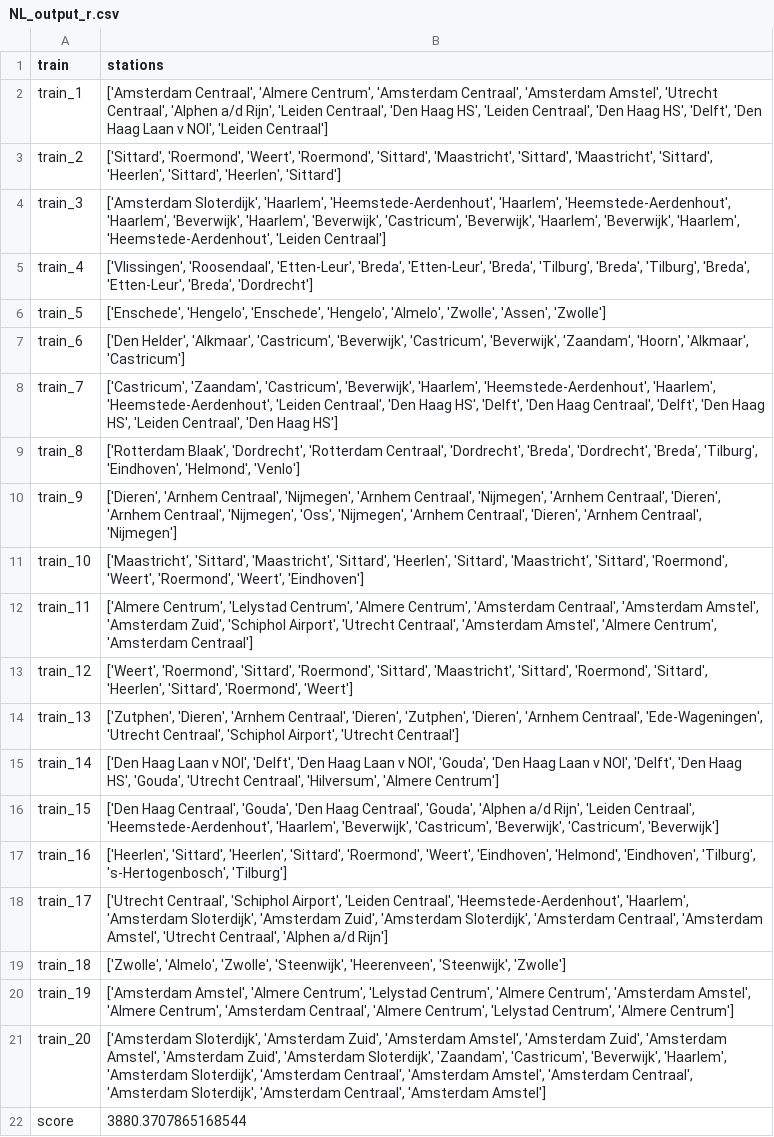
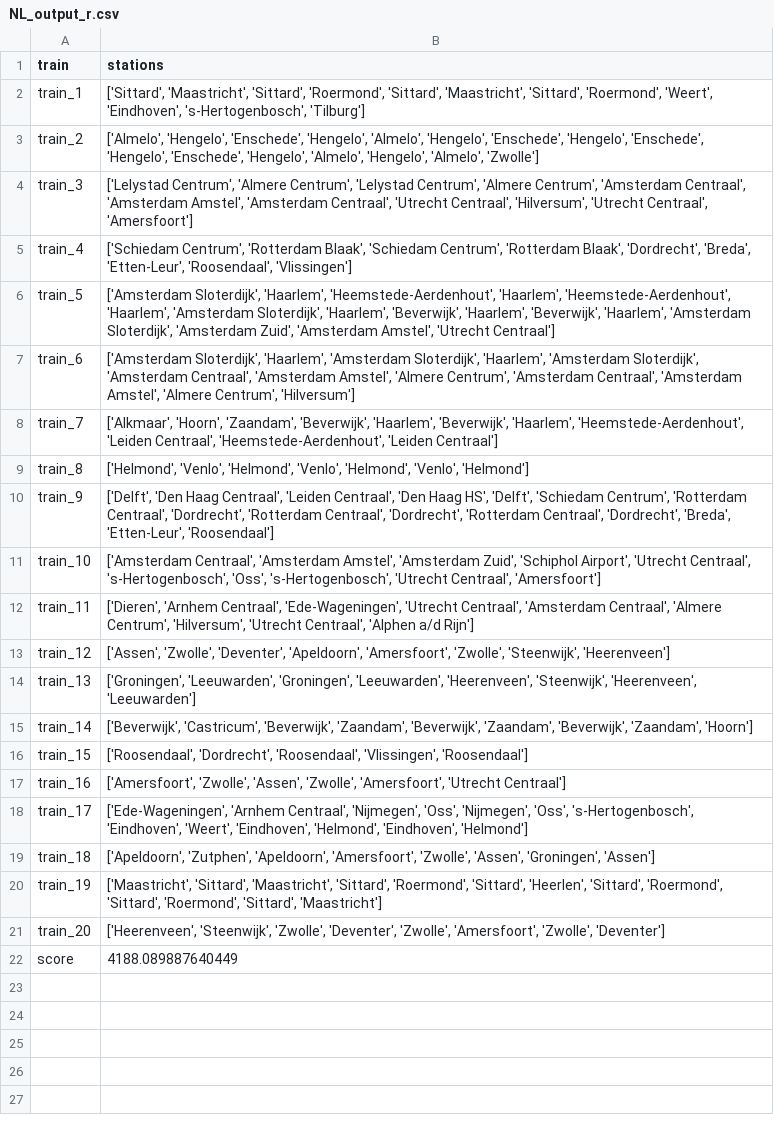
Before and after one commit to elkevdk/Spoorzoekers, a CSV file: output/NL_output_r.csv, drawn as a sheet; the diff names each change by its address in the sheet, - before the commit and + after, or states it on an @@ line.

```diff
--- a/output/NL_output_r.csv
+++ b/output/NL_output_r.csv
-B2 (stations): ['Amsterdam Centraal', 'Almere Centrum', 'Amsterdam Centraal', 'Amsterdam Amstel', 'Utrecht Centraal', 'Alphen a/d Rijn', 'Leiden Centraal', 'Den Haag HS', 'Leiden Centraal', 'Den Haag HS', 'Delft', 'Den Haag Laan v NOI', 'Leiden Centraal']
+B2 (stations): ['Sittard', 'Maastricht', 'Sittard', 'Roermond', 'Sittard', 'Maastricht', 'Sittard', 'Roermond', 'Weert', 'Eindhoven', 's-Hertogenbosch', 'Tilburg']
-B3 (stations): ['Sittard', 'Roermond', 'Weert', 'Roermond', 'Sittard', 'Maastricht', 'Sittard', 'Maastricht', 'Sittard', 'Heerlen', 'Sittard', 'Heerlen', 'Sittard']
+B3 (stations): ['Almelo', 'Hengelo', 'Enschede', 'Hengelo', 'Almelo', 'Hengelo', 'Enschede', 'Hengelo', 'Enschede', 'Hengelo', 'Enschede', 'Hengelo', 'Almelo', 'Hengelo', 'Almelo', 'Zwolle']
-B4 (stations): ['Amsterdam Sloterdijk', 'Haarlem', 'Heemstede-Aerdenhout', 'Haarlem', 'Heemstede-Aerdenhout', 'Haarlem', 'Beverwijk', 'Haarlem', 'Beverwijk', 'Castricum', 'Beverwijk', 'Haarlem', 'Beverwijk', 'Haarlem', 'Heemstede-Aerdenhout', 'Leiden Centraal']
+B4 (stations): ['Lelystad Centrum', 'Almere Centrum', 'Lelystad Centrum', 'Almere Centrum', 'Amsterdam Centraal', 'Amsterdam Amstel', 'Amsterdam Centraal', 'Utrecht Centraal', 'Hilversum', 'Utrecht Centraal', 'Amersfoort']
-B5 (stations): ['Vlissingen', 'Roosendaal', 'Etten-Leur', 'Breda', 'Etten-Leur', 'Breda', 'Tilburg', 'Breda', 'Tilburg', 'Breda', 'Etten-Leur', 'Breda', 'Dordrecht']
+B5 (stations): ['Schiedam Centrum', 'Rotterdam Blaak', 'Schiedam Centrum', 'Rotterdam Blaak', 'Dordrecht', 'Breda', 'Etten-Leur', 'Roosendaal', 'Vlissingen']
-B6 (stations): ['Enschede', 'Hengelo', 'Enschede', 'Hengelo', 'Almelo', 'Zwolle', 'Assen', 'Zwolle']
+B6 (stations): ['Amsterdam Sloterdijk', 'Haarlem', 'Heemstede-Aerdenhout', 'Haarlem', 'Heemstede-Aerdenhout', 'Haarlem', 'Amsterdam Sloterdijk', 'Haarlem', 'Beverwijk', 'Haarlem', 'Beverwijk', 'Haarlem', 'Amsterdam Sloterdijk', 'Amsterdam Zuid', 'Amsterdam Amstel', 'Utrecht Centraal']
-B7 (stations): ['Den Helder', 'Alkmaar', 'Castricum', 'Beverwijk', 'Castricum', 'Beverwijk', 'Zaandam', 'Hoorn', 'Alkmaar', 'Castricum']
+B7 (stations): ['Amsterdam Sloterdijk', 'Haarlem', 'Amsterdam Sloterdijk', 'Haarlem', 'Amsterdam Sloterdijk', 'Amsterdam Centraal', 'Amsterdam Amstel', 'Almere Centrum', 'Amsterdam Centraal', 'Amsterdam Amstel', 'Almere Centrum', 'Hilversum']
-B8 (stations): ['Castricum', 'Zaandam', 'Castricum', 'Beverwijk', 'Haarlem', 'Heemstede-Aerdenhout', 'Haarlem', 'Heemstede-Aerdenhout', 'Leiden Centraal', 'Den Haag HS', 'Delft', 'Den Haag Centraal', 'Delft', 'Den Haag HS', 'Leiden Centraal', 'Den Haag HS']
+B8 (stations): ['Alkmaar', 'Hoorn', 'Zaandam', 'Beverwijk', 'Haarlem', 'Beverwijk', 'Haarlem', 'Heemstede-Aerdenhout', 'Leiden Centraal', 'Heemstede-Aerdenhout', 'Leiden Centraal']
-B9 (stations): ['Rotterdam Blaak', 'Dordrecht', 'Rotterdam Centraal', 'Dordrecht', 'Breda', 'Dordrecht', 'Breda', 'Tilburg', 'Eindhoven', 'Helmond', 'Venlo']
+B9 (stations): ['Helmond', 'Venlo', 'Helmond', 'Venlo', 'Helmond', 'Venlo', 'Helmond']
-B10 (stations): ['Dieren', 'Arnhem Centraal', 'Nijmegen', 'Arnhem Centraal', 'Nijmegen', 'Arnhem Centraal', 'Dieren', 'Arnhem Centraal', 'Nijmegen', 'Oss', 'Nijmegen', 'Arnhem Centraal', 'Dieren', 'Arnhem Centraal', 'Nijmegen']
+B10 (stations): ['Delft', 'Den Haag Centraal', 'Leiden Centraal', 'Den Haag HS', 'Delft', 'Schiedam Centrum', 'Rotterdam Centraal', 'Dordrecht', 'Rotterdam Centraal', 'Dordrecht', 'Rotterdam Centraal', 'Dordrecht', 'Breda', 'Etten-Leur', 'Roosendaal']
-B11 (stations): ['Maastricht', 'Sittard', 'Maastricht', 'Sittard', 'Heerlen', 'Sittard', 'Maastricht', 'Sittard', 'Roermond', 'Weert', 'Roermond', 'Weert', 'Eindhoven']
+B11 (stations): ['Amsterdam Centraal', 'Amsterdam Amstel', 'Amsterdam Zuid', 'Schiphol Airport', 'Utrecht Centraal', 's-Hertogenbosch', 'Oss', 's-Hertogenbosch', 'Utrecht Centraal', 'Amersfoort']
-B12 (stations): ['Almere Centrum', 'Lelystad Centrum', 'Almere Centrum', 'Amsterdam Centraal', 'Amsterdam Amstel', 'Amsterdam Zuid', 'Schiphol Airport', 'Utrecht Centraal', 'Amsterdam Amstel', 'Almere Centrum', 'Amsterdam Centraal']
+B12 (stations): ['Dieren', 'Arnhem Centraal', 'Ede-Wageningen', 'Utrecht Centraal', 'Amsterdam Centraal', 'Almere Centrum', 'Hilversum', 'Utrecht Centraal', 'Alphen a/d Rijn']
-B13 (stations): ['Weert', 'Roermond', 'Sittard', 'Roermond', 'Sittard', 'Maastricht', 'Sittard', 'Roermond', 'Sittard', 'Heerlen', 'Sittard', 'Roermond', 'Weert']
+B13 (stations): ['Assen', 'Zwolle', 'Deventer', 'Apeldoorn', 'Amersfoort', 'Zwolle', 'Steenwijk', 'Heerenveen']
-B14 (stations): ['Zutphen', 'Dieren', 'Arnhem Centraal', 'Dieren', 'Zutphen', 'Dieren', 'Arnhem Centraal', 'Ede-Wageningen', 'Utrecht Centraal', 'Schiphol Airport', 'Utrecht Centraal']
+B14 (stations): ['Groningen', 'Leeuwarden', 'Groningen', 'Leeuwarden', 'Heerenveen', 'Steenwijk', 'Heerenveen', 'Leeuwarden']
-B15 (stations): ['Den Haag Laan v NOI', 'Delft', 'Den Haag Laan v NOI', 'Gouda', 'Den Haag Laan v NOI', 'Delft', 'Den Haag HS', 'Gouda', 'Utrecht Centraal', 'Hilversum', 'Almere Centrum']
+B15 (stations): ['Beverwijk', 'Castricum', 'Beverwijk', 'Zaandam', 'Beverwijk', 'Zaandam', 'Beverwijk', 'Zaandam', 'Hoorn']
-B16 (stations): ['Den Haag Centraal', 'Gouda', 'Den Haag Centraal', 'Gouda', 'Alphen a/d Rijn', 'Leiden Centraal', 'Heemstede-Aerdenhout', 'Haarlem', 'Beverwijk', 'Castricum', 'Beverwijk', 'Castricum', 'Beverwijk']
+B16 (stations): ['Roosendaal', 'Dordrecht', 'Roosendaal', 'Vlissingen', 'Roosendaal']
-B17 (stations): ['Heerlen', 'Sittard', 'Heerlen', 'Sittard', 'Roermond', 'Weert', 'Eindhoven', 'Helmond', 'Eindhoven', 'Tilburg', 's-Hertogenbosch', 'Tilburg']
+B17 (stations): ['Amersfoort', 'Zwolle', 'Assen', 'Zwolle', 'Amersfoort', 'Utrecht Centraal']
-B18 (stations): ['Utrecht Centraal', 'Schiphol Airport', 'Leiden Centraal', 'Heemstede-Aerdenhout', 'Haarlem', 'Amsterdam Sloterdijk', 'Amsterdam Zuid', 'Amsterdam Sloterdijk', 'Amsterdam Centraal', 'Amsterdam Amstel', 'Utrecht Centraal', 'Alphen a/d Rijn']
+B18 (stations): ['Ede-Wageningen', 'Arnhem Centraal', 'Nijmegen', 'Oss', 'Nijmegen', 'Oss', 's-Hertogenbosch', 'Eindhoven', 'Weert', 'Eindhoven', 'Helmond', 'Eindhoven', 'Helmond']
-B19 (stations): ['Zwolle', 'Almelo', 'Zwolle', 'Steenwijk', 'Heerenveen', 'Steenwijk', 'Zwolle']
+B19 (stations): ['Apeldoorn', 'Zutphen', 'Apeldoorn', 'Amersfoort', 'Zwolle', 'Assen', 'Groningen', 'Assen']
-B20 (stations): ['Amsterdam Amstel', 'Almere Centrum', 'Lelystad Centrum', 'Almere Centrum', 'Amsterdam Amstel', 'Almere Centrum', 'Amsterdam Centraal', 'Almere Centrum', 'Lelystad Centrum', 'Almere Centrum']
+B20 (stations): ['Maastricht', 'Sittard', 'Maastricht', 'Sittard', 'Roermond', 'Sittard', 'Heerlen', 'Sittard', 'Roermond', 'Sittard', 'Roermond', 'Sittard', 'Maastricht']
-B21 (stations): ['Amsterdam Sloterdijk', 'Amsterdam Zuid', 'Amsterdam Amstel', 'Amsterdam Zuid', 'Amsterdam Amstel', 'Amsterdam Zuid', 'Amsterdam Sloterdijk', 'Zaandam', 'Castricum', 'Beverwijk', 'Haarlem', 'Amsterdam Sloterdijk', 'Amsterdam Centraal', 'Amsterdam Amstel', 'Amsterdam Centraal', 'Amsterdam Sloterdijk', 'Amsterdam Centraal', 'Amsterdam Amstel']
+B21 (stations): ['Heerenveen', 'Steenwijk', 'Zwolle', 'Deventer', 'Zwolle', 'Amersfoort', 'Zwolle', 'Deventer']
-B22 (stations): 3880.3707865168544
+B22 (stations): 4188.089887640449
```
Also changed, not shown: output/NL_output_greedy.csv, output/NL_output_nr.csv, 8 other files.
